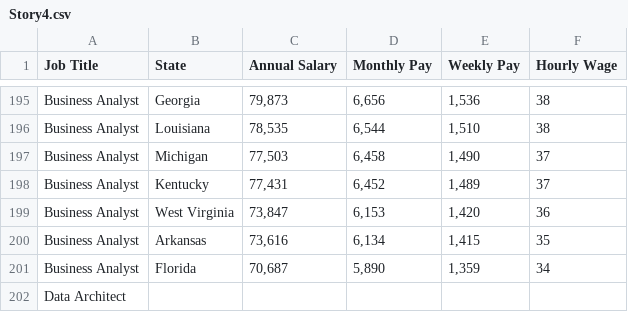
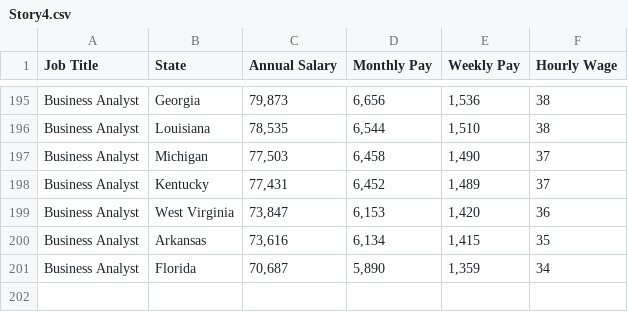
Before and after one commit to Meccamarshall/Data608, a CSV file: Week8/Story4.csv, drawn as a sheet; only a part is shown, gaps mark what is left out; the diff names each change by its address in the sheet, - before the commit and + after, or states it on an @@ line.

Commit message:
Add files via upload

```diff
--- a/Week8/Story4.csv
+++ b/Week8/Story4.csv
-row 202: Data Architect
```
